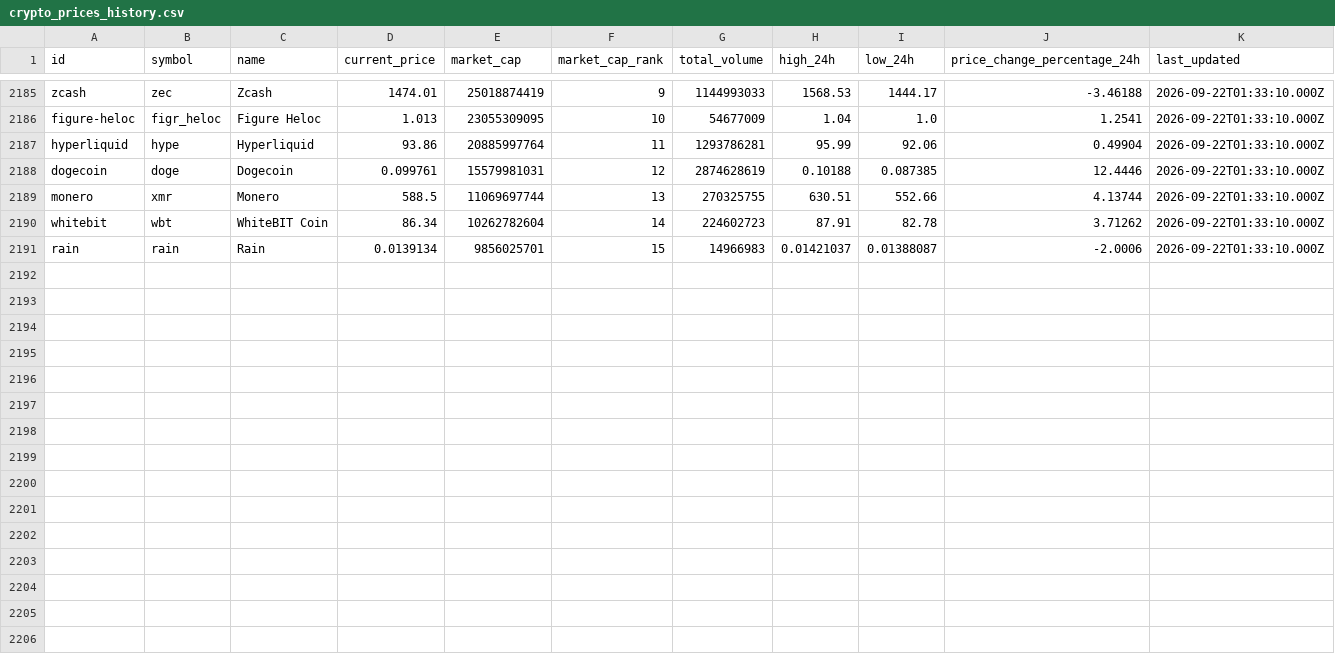
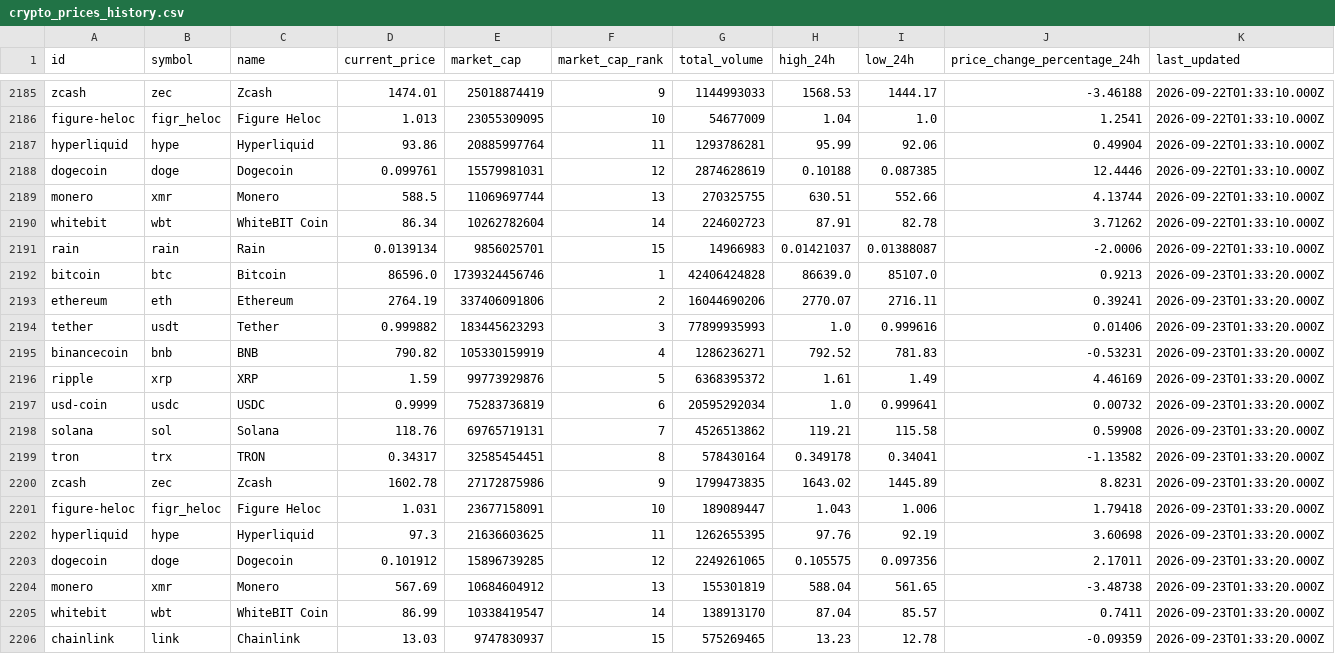
Before and after one commit to JUnelus/PySpark-ETL-and-Analysis-on-Trending-Crypto-Prices, a CSV file: data/crypto_prices_history.csv, drawn as a sheet; only a part is shown, gaps mark what is left out; rows hold the shown columns only; the diff names each change by its address in the sheet, - before the commit and + after, or states it on an @@ line.

```diff
--- a/data/crypto_prices_history.csv
+++ b/data/crypto_prices_history.csv
+row 2192: bitcoin | btc | Bitcoin | 86596.0 | 1739324456746 | 1 | 42406424828 | 86639.0 | 85107.0 | 0.9213 | 2026-09-23T01:33:20.000Z
+row 2193: ethereum | eth | Ethereum | 2764.19 | 337406091806 | 2 | 16044690206 | 2770.07 | 2716.11 | 0.39241 | 2026-09-23T01:33:20.000Z
+row 2194: tether | usdt | Tether | 0.999882 | 183445623293 | 3 | 77899935993 | 1.0 | 0.999616 | 0.01406 | 2026-09-23T01:33:20.000Z
+row 2195: binancecoin | bnb | BNB | 790.82 | 105330159919 | 4 | 1286236271 | 792.52 | 781.83 | -0.53231 | 2026-09-23T01:33:20.000Z
+row 2196: ripple | xrp | XRP | 1.59 | 99773929876 | 5 | 6368395372 | 1.61 | 1.49 | 4.46169 | 2026-09-23T01:33:20.000Z
+row 2197: usd-coin | usdc | USDC | 0.9999 | 75283736819 | 6 | 20595292034 | 1.0 | 0.999641 | 0.00732 | 2026-09-23T01:33:20.000Z
+row 2198: solana | sol | Solana | 118.76 | 69765719131 | 7 | 4526513862 | 119.21 | 115.58 | 0.59908 | 2026-09-23T01:33:20.000Z
+row 2199: tron | trx | TRON | 0.34317 | 32585454451 | 8 | 578430164 | 0.349178 | 0.34041 | -1.13582 | 2026-09-23T01:33:20.000Z
+row 2200: zcash | zec | Zcash | 1602.78 | 27172875986 | 9 | 1799473835 | 1643.02 | 1445.89 | 8.8231 | 2026-09-23T01:33:20.000Z
+row 2201: figure-heloc | figr_heloc | Figure Heloc | 1.031 | 23677158091 | 10 | 189089447 | 1.043 | 1.006 | 1.79418 | 2026-09-23T01:33:20.000Z
+row 2202: hyperliquid | hype | Hyperliquid | 97.3 | 21636603625 | 11 | 1262655395 | 97.76 | 92.19 | 3.60698 | 2026-09-23T01:33:20.000Z
+row 2203: dogecoin | doge | Dogecoin | 0.101912 | 15896739285 | 12 | 2249261065 | 0.105575 | 0.097356 | 2.17011 | 2026-09-23T01:33:20.000Z
+row 2204: monero | xmr | Monero | 567.69 | 10684604912 | 13 | 155301819 | 588.04 | 561.65 | -3.48738 | 2026-09-23T01:33:20.000Z
+row 2205: whitebit | wbt | WhiteBIT Coin | 86.99 | 10338419547 | 14 | 138913170 | 87.04 | 85.57 | 0.7411 | 2026-09-23T01:33:20.000Z
+row 2206: chainlink | link | Chainlink | 13.03 | 9747830937 | 15 | 575269465 | 13.23 | 12.78 | -0.09359 | 2026-09-23T01:33:20.000Z
```
Also changed, not shown: data/crypto_prices.csv, output/latest_trends.csv, 6 other files.
